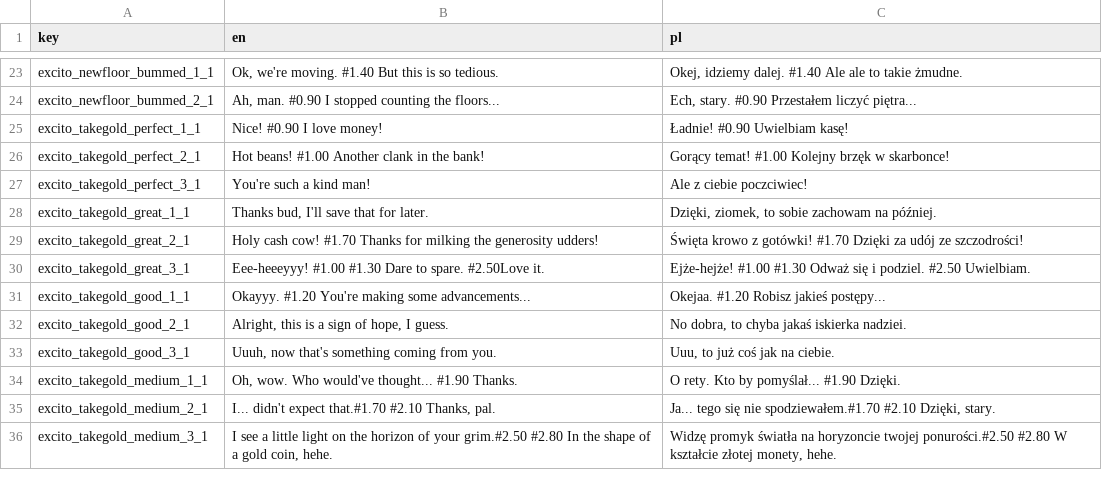
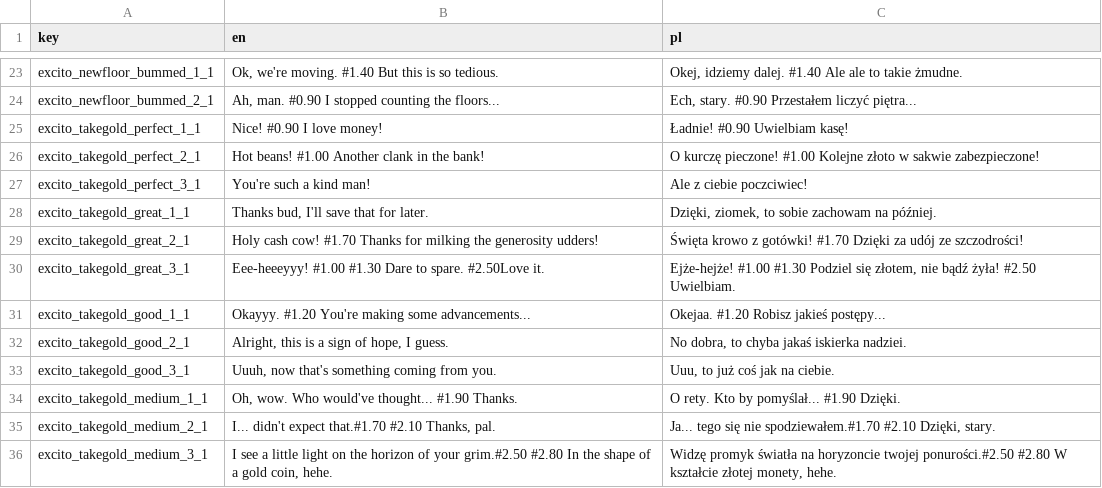
Before and after one commit to jaro2140/Lucky-Tower-Ultimate---Fanowskie-spolszczenie, a CSV file: translations/Excito Oneliner - Basic__56.csv, drawn as a sheet; only a part is shown, gaps mark what is left out.

```diff
--- a/translations/Excito Oneliner - Basic__56.csv
+++ b/translations/Excito Oneliner - Basic__56.csv
@@ -25,3 +25,3 @@ excito_newfloor_bummed_2_1,"Ah, man. #0.90 I stopped counting the floors...","Ec
 excito_takegold_perfect_1_1,Nice! #0.90 I love money!,Ładnie! #0.90 Uwielbiam kasę!
-excito_takegold_perfect_2_1,Hot beans! #1.00 Another clank in the bank!,Gorący temat! #1.00 Kolejny brzęk w skarbonce!
+excito_takegold_perfect_2_1,Hot beans! #1.00 Another clank in the bank!,O kurczę pieczone! #1.00 Kolejne złoto w sakwie zabezpieczone!
 excito_takegold_perfect_3_1,You're such a kind man!,Ale z ciebie poczciwiec!
@@ -29,3 +29,3 @@ excito_takegold_great_1_1,"Thanks bud, I'll save that for later.","Dzięki, ziom
 excito_takegold_great_2_1,Holy cash cow! #1.70 Thanks for milking the generosity udders!,Święta krowo z gotówki! #1.70 Dzięki za udój ze szczodrości!
-excito_takegold_great_3_1,Eee-heeeyyy! #1.00 #1.30 Dare to spare. #2.50Love it.,Ejże-hejże! #1.00 #1.30 Odważ się i podziel. #2.50 Uwielbiam.
+excito_takegold_great_3_1,Eee-heeeyyy! #1.00 #1.30 Dare to spare. #2.50Love it.,"Ejże-hejże! #1.00 #1.30 Podziel się złotem, nie bądź żyła! #2.50 Uwielbiam."
 excito_takegold_good_1_1,Okayyy. #1.20 You're making some advancements...,Okejaa. #1.20 Robisz jakieś postępy...
```
Also changed, not shown: translations/Alva Oneliner - Basic__109.csv, translations/Final 1.0__86.csv, 22 other files.
